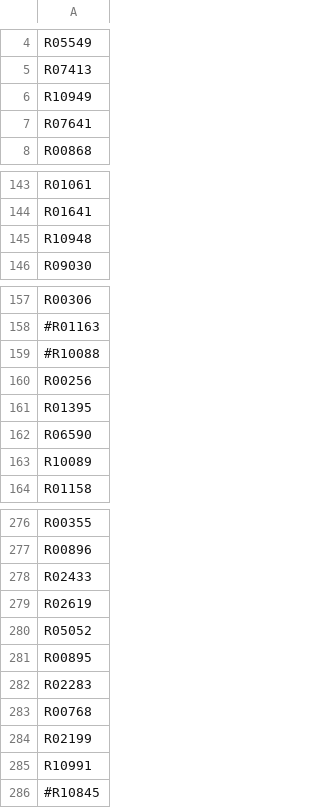
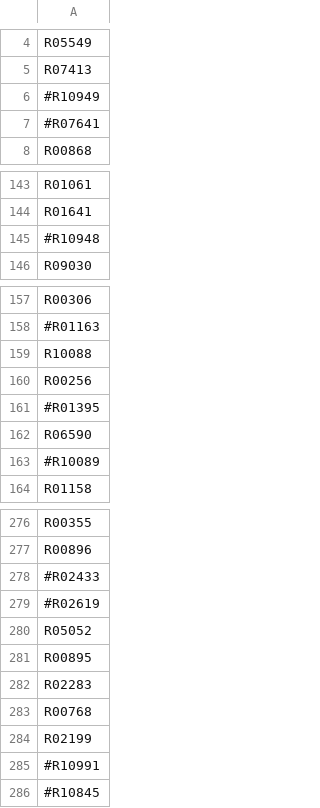
Before and after one commit to zhanglab/GEM-iCbes, a TSV file: New_Cbes_GEM/model_def.tsv, drawn as a sheet; only a part is shown, gaps mark what is left out; the diff covers the shown part only.

```diff
--- a/New_Cbes_GEM/model_def.tsv
+++ b/New_Cbes_GEM/model_def.tsv
@@ -5,4 +5,4 @@ R05549
 R07413
-R10949
-R07641
+#R10949
+#R07641
 R00868
@@ -144,3 +144,3 @@ R01061
 R01641
-R10948
+#R10948
 R09030
@@ -158,7 +158,7 @@ R00306
 #R01163
-#R10088
+R10088
 R00256
-R01395
+#R01395
 R06590
-R10089
+#R10089
 R01158
@@ -277,4 +277,4 @@ R00355
 R00896
-R02433
-R02619
+#R02433
+#R02619
 R05052
@@ -284,3 +284,3 @@ R00768
 R02199
-R10991
+#R10991
 #R10845
```
Also changed, not shown: 6 edited cells elsewhere in this file, New_Cbes_GEM/Cbes_associations.tsv, New_Cbes_GEM/gene_asso_tRNAcharging_complete.tsv, 1 other file.
